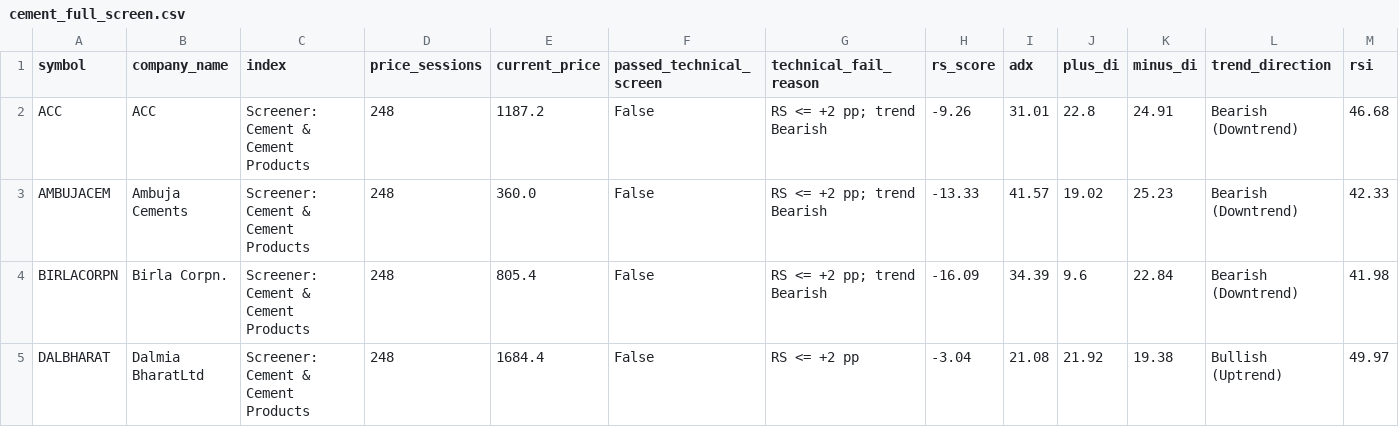
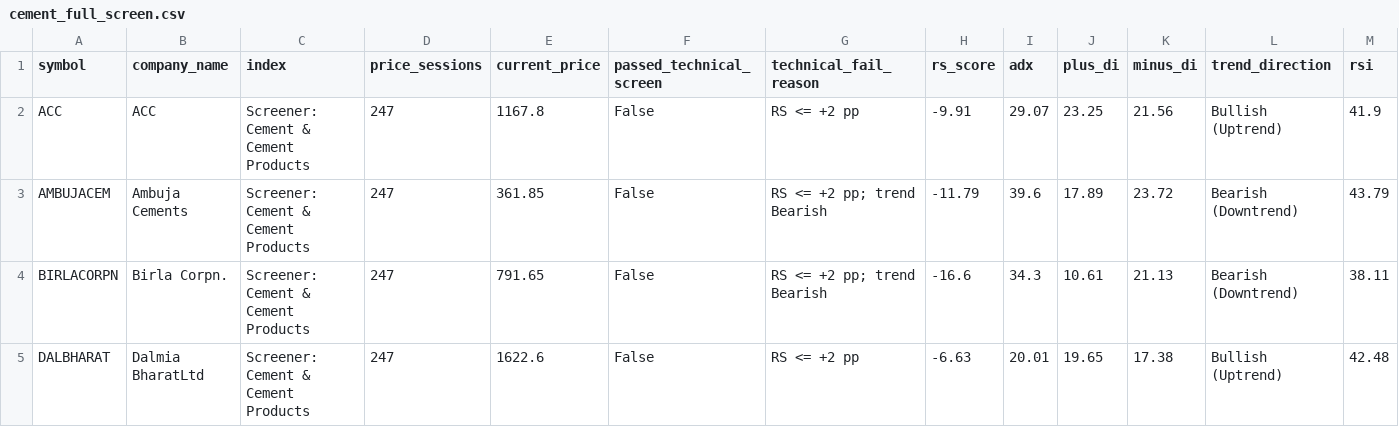
Before and after one commit to shambo1597-afk/capex-infra-portfolio, a CSV file: output/cement_full_screen.csv, drawn as a sheet; only a part is shown; the diff covers the shown part only; the diff names each change by its address in the sheet, - before the commit and + after, or states it on an @@ line.

```diff
--- a/output/cement_full_screen.csv
+++ b/output/cement_full_screen.csv
-D2:D5 (price_sessions): 248
+D2:D5 (price_sessions): 247
-E2 (current_price): 1187.2
+E2 (current_price): 1167.8
-G2 (technical_fail_reason): RS <= +2 pp; trend Bearish
+G2 (technical_fail_reason): RS <= +2 pp
-H2 (rs_score): -9.26
+H2 (rs_score): -9.91
-I2 (adx): 31.01
+I2 (adx): 29.07
-J2 (plus_di): 22.8
+J2 (plus_di): 23.25
-K2 (minus_di): 24.91
+K2 (minus_di): 21.56
-L2 (trend_direction): Bearish (Downtrend)
+L2 (trend_direction): Bullish (Uptrend)
-M2 (rsi): 46.68
+M2 (rsi): 41.9
-E3 (current_price): 360.0
+E3 (current_price): 361.85
-H3 (rs_score): -13.33
+H3 (rs_score): -11.79
-I3 (adx): 41.57
+I3 (adx): 39.6
-J3 (plus_di): 19.02
+J3 (plus_di): 17.89
-K3 (minus_di): 25.23
+K3 (minus_di): 23.72
-M3 (rsi): 42.33
+M3 (rsi): 43.79
-E4 (current_price): 805.4
+E4 (current_price): 791.65
-H4 (rs_score): -16.09
+H4 (rs_score): -16.6
-I4 (adx): 34.39
+I4 (adx): 34.3
-J4 (plus_di): 9.6
+J4 (plus_di): 10.61
-K4 (minus_di): 22.84
+K4 (minus_di): 21.13
-M4 (rsi): 41.98
+M4 (rsi): 38.11
-E5 (current_price): 1684.4
+E5 (current_price): 1622.6
-H5 (rs_score): -3.04
+H5 (rs_score): -6.63
-I5 (adx): 21.08
+I5 (adx): 20.01
-J5 (plus_di): 21.92
+J5 (plus_di): 19.65
-K5 (minus_di): 19.38
+K5 (minus_di): 17.38
-M5 (rsi): 49.97
+M5 (rsi): 42.48
```
Also changed, not shown: 83 edited cells elsewhere in this file, output/capital_goods_full_screen.csv, output/efficient_frontier.csv, 49 other files.
